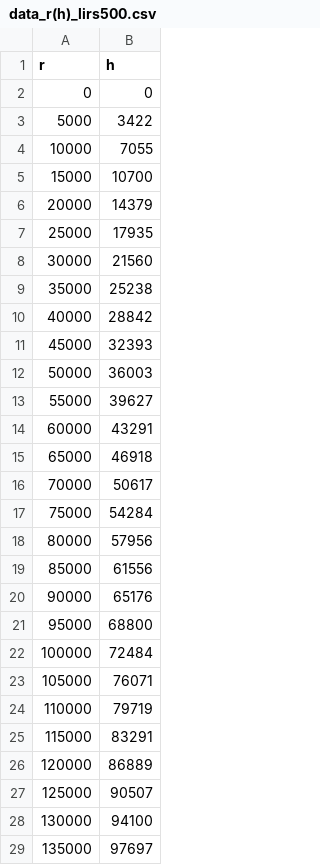
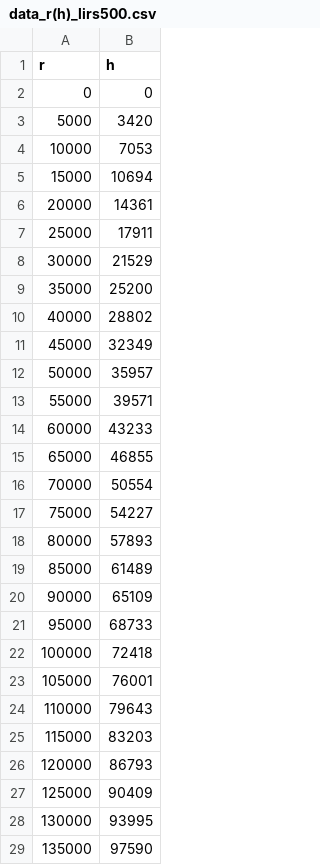
Before and after one commit to deadbread0/MultiLevelCacheBench, a CSV file: new_plot/data_r(h)_lirs500.csv, drawn as a sheet; only a part is shown; the diff covers the shown part only.

```diff
--- a/new_plot/data_r(h)_lirs500.csv
+++ b/new_plot/data_r(h)_lirs500.csv
@@ -2,28 +2,28 @@ r,h
 0,0
-5000,3422
-10000,7055
-15000,10700
-20000,14379
-25000,17935
-30000,21560
-35000,25238
-40000,28842
-45000,32393
-50000,36003
-55000,39627
-60000,43291
-65000,46918
-70000,50617
-75000,54284
-80000,57956
-85000,61556
-90000,65176
-95000,68800
-100000,72484
-105000,76071
-110000,79719
-115000,83291
-120000,86889
-125000,90507
-130000,94100
-135000,97697
+5000,3420
+10000,7053
+15000,10694
+20000,14361
+25000,17911
+30000,21529
+35000,25200
+40000,28802
+45000,32349
+50000,35957
+55000,39571
+60000,43233
+65000,46855
+70000,50554
+75000,54227
+80000,57893
+85000,61489
+90000,65109
+95000,68733
+100000,72418
+105000,76001
+110000,79643
+115000,83203
+120000,86793
+125000,90409
+130000,93995
+135000,97590
```
Also changed, not shown: 72 edited cells elsewhere in this file, new_plot/data_r(h)_2q5000.csv, new_plot/data_r(h)_lfu500.csv, 36 other files.
